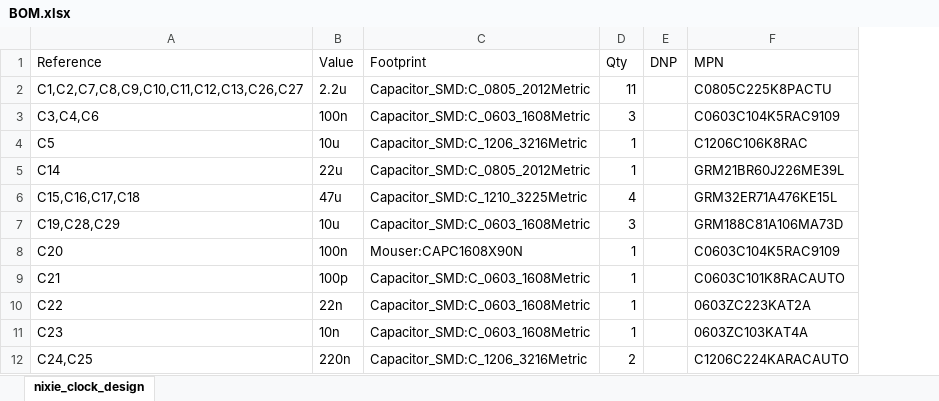
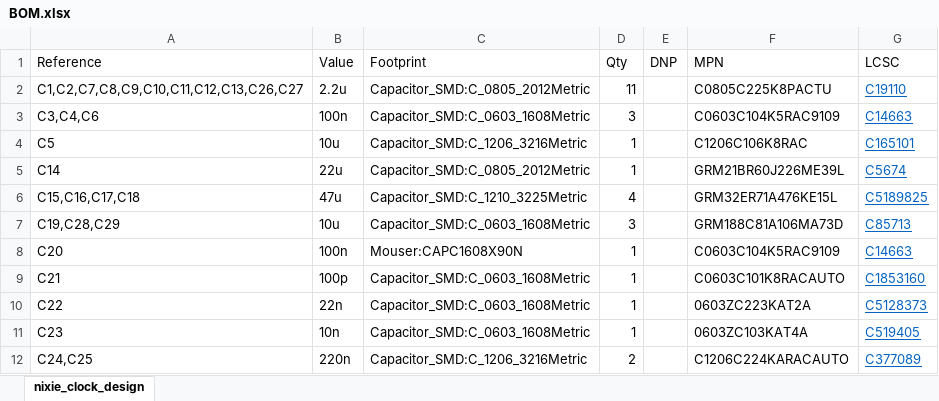
Before and after one commit to sixteenlines/nixie-clock, an Excel workbook: BOM.xlsx, sheet nixie_clock_design, drawn as a sheet; only a part is shown; values as stored, in another font and other column widths than the file's, no borders; table styles not drawn; the diff names each change by its address in the sheet, - before the commit and + after, or states it on an @@ line.

Commit message:
Add files via upload

```diff
--- a/BOM.xlsx (sheet nixie_clock_design)
+++ b/BOM.xlsx (sheet nixie_clock_design)
+column G (LCSC), rows 2-12: C19110 | C14663 | C165101 | C5674 | C5189825 | C85713 | C14663 | C1853160 | C5128373 | C519405 | C377089
```
